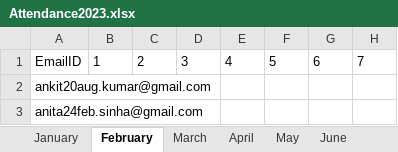
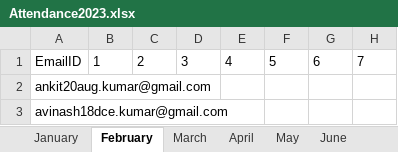
Before and after one commit to Ankit0048/Attendance-Project, an Excel workbook: Attendance2023.xlsx, sheet February, drawn as a sheet; only a part is shown; values as stored, in another font and other column widths than the file's, no borders; the diff names each change by its address in the sheet, - before the commit and + after, or states it on an @@ line.

```diff
--- a/Attendance2023.xlsx (sheet February)
+++ b/Attendance2023.xlsx (sheet February)
-A3: anita24feb.sinha@gmail.com
+A3: avinash18dce.kumar@gmail.com
```
Also changed, not shown: sheet April, sheet June, sheet September, sheet November, sheet December, sheet January, 5 more sheets, Attendance2022.xlsx, 12 other files.
